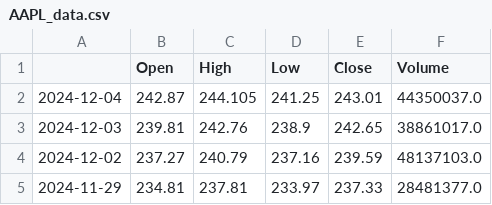
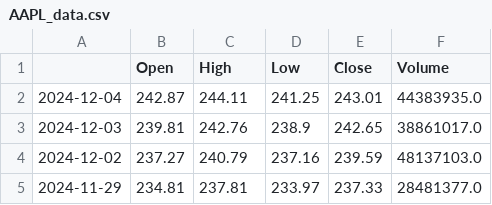
Before and after one commit to RSVK1997/Final-Project, a CSV file: AAPL_data.csv, drawn as a sheet; only a part is shown.

```diff
--- a/AAPL_data.csv
+++ b/AAPL_data.csv
@@ -1,3 +1,3 @@
 ,Open,High,Low,Close,Volume
-2024-12-04,242.87,244.105,241.25,243.01,44350037.0
+2024-12-04,242.87,244.11,241.25,243.01,44383935.0
 2024-12-03,239.81,242.76,238.9,242.65,38861017.0
```
Also changed, not shown: GOOGL_data.csv, IBM_data.csv, 3 other files.
